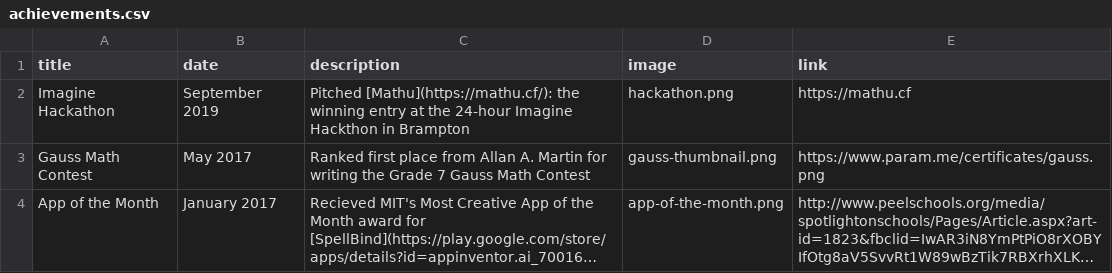
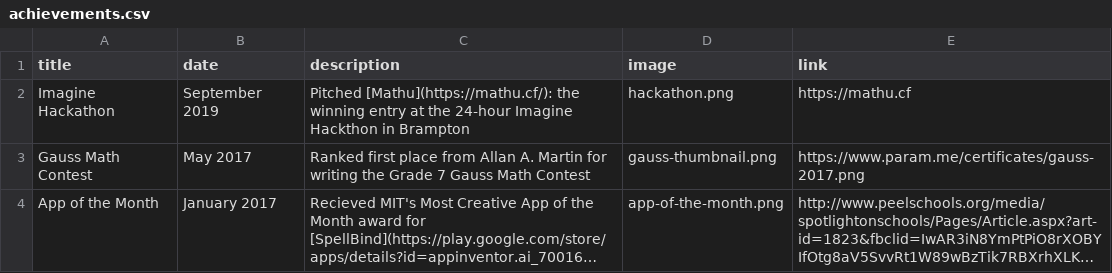
Before and after one commit to paramt/paramt.github.io, a CSV file: _data/achievements.csv, drawn as a sheet; long unchanged cells end in …; the diff names each change by its address in the sheet, - before the commit and + after, or states it on an @@ line.

Commit message:
Fix link to certificate

```diff
--- a/_data/achievements.csv
+++ b/_data/achievements.csv
-E3 (link): https://www.param.me/certificates/gauss.png
+E3 (link): https://www.param.me/certificates/gauss-2017.png
```
